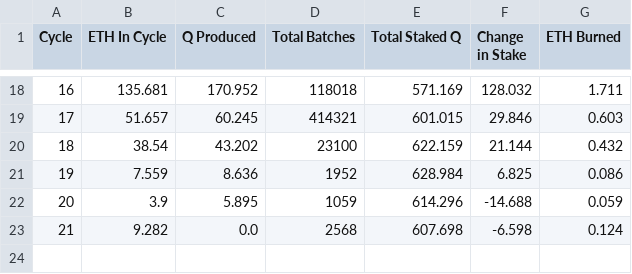
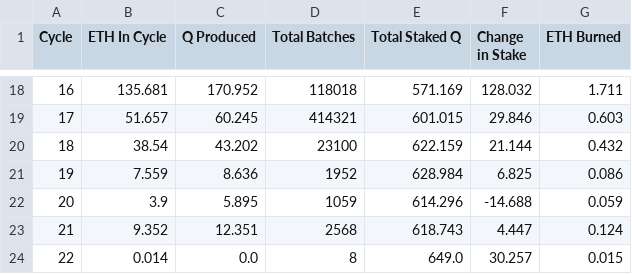
Before and after one commit to TreeCityWes/QTool, a CSV file: cycle_stats.csv, drawn as a sheet; only a part is shown, gaps mark what is left out; removed rows and columns are numbered as before the commit, all else as after; the diff names each change by its address in the sheet, - before the commit and + after, or states it on an @@ line.

Commit message:
Data updated on Tue Jun 18 13:47:51 UTC 2024

```diff
--- a/cycle_stats.csv
+++ b/cycle_stats.csv
-row 23: 21 | 9.282 | 0.0 | 2568 | 607.698 | -6.598 | 0.124
+row 23: 21 | 9.352 | 12.351 | 2568 | 618.743 | 4.447 | 0.124
+row 24: 22 | 0.014 | 0.0 | 8 | 649.0 | 30.257 | 0.015
```
Also changed, not shown: 2 other files.
